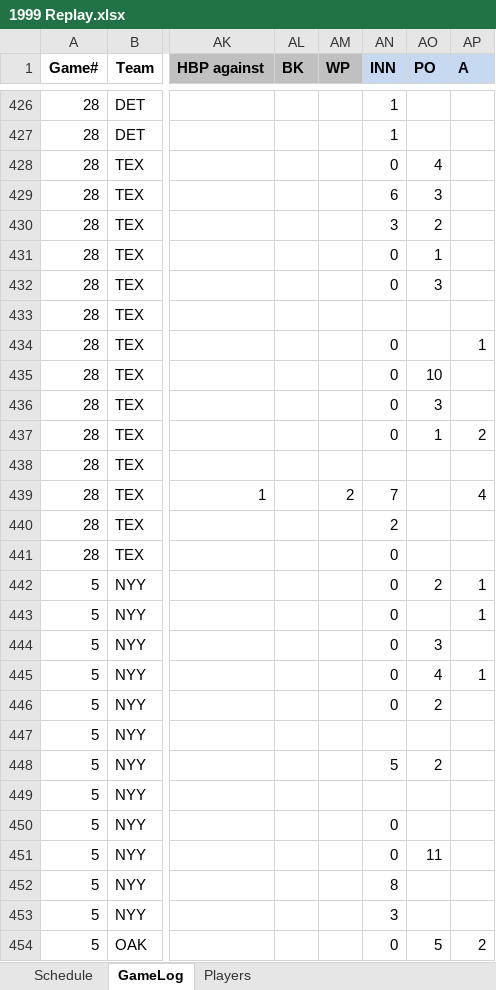
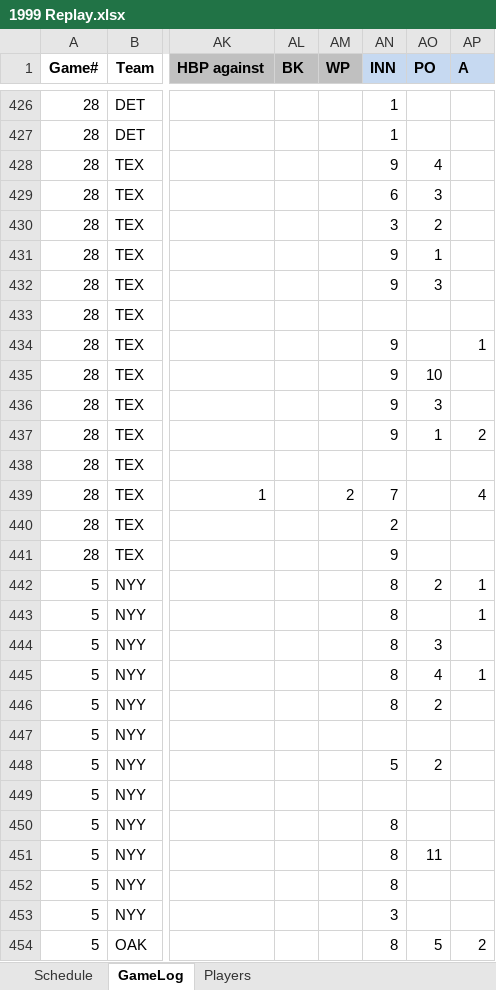
Before and after one commit to jrg06009/JGSOM, an Excel workbook: data/1999 Replay.xlsx, sheet GameLog, drawn as a sheet; only a part is shown, gaps mark what is left out; values as stored, in another font and other column widths than the file's, no borders; the diff covers the shown part only; the diff names each change by its address in the sheet, - before the commit and + after, or states it on an @@ line.

Commit message:
Add files via upload

```diff
--- a/data/1999 Replay.xlsx (sheet GameLog)
+++ b/data/1999 Replay.xlsx (sheet GameLog)
-AN428 (INN): 0
+AN428 (INN): 9
-AN431:AN432 (INN): 0
+AN431:AN432 (INN): 9
-AN434:AN437 (INN): 0
+AN434:AN437 (INN): 9
-AN441 (INN): 0
+AN441 (INN): 9
-AN442:AN446 (INN): 0
+AN442:AN446 (INN): 8
-AN450:AN451 (INN): 0
+AN450:AN451 (INN): 8
-AN454 (INN): 0
+AN454 (INN): 8
```
Also changed, not shown: 401 edited cells elsewhere in this sheet, formulas that keep their value.
